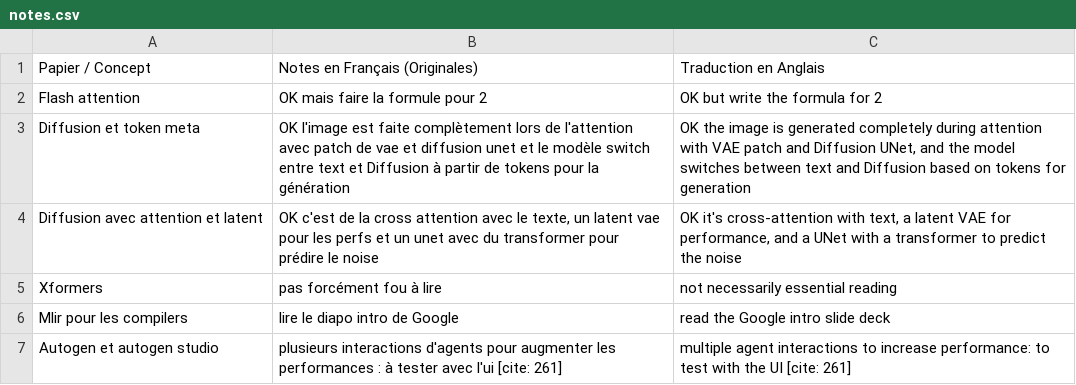
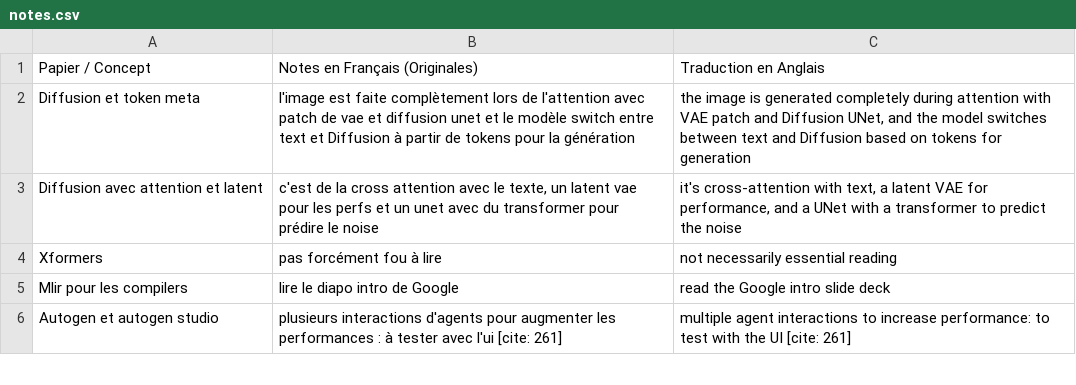
Before and after one commit to UlrickBL/papers-notes, a CSV file: notes.csv, drawn as a sheet; only a part is shown; the diff covers the shown part only.

Commit message:
add notes history

```diff
--- a/notes.csv
+++ b/notes.csv
@@ -1,5 +1,4 @@
 Papier / Concept,Notes en Français (Originales),Traduction en Anglais
-Flash attention,OK mais faire la formule pour 2 ,OK but write the formula for 2
-Diffusion et token meta,OK l'image est faite complètement lors de l'attention avec patch de vae et diffusion unet et le modèle switch entre text et Diffusion à partir de tokens pour la génération ,"OK the image is generated completely during attention with VAE patch and Diffusion UNet, and the model switches between text and Diffusion based on tokens for generation"
-Diffusion avec attention et latent,"OK c'est de la cross attention avec le texte, un latent vae pour les perfs et un unet avec du transformer pour prédire le noise ","OK it's cross-attention with text, a latent VAE for performance, and a UNet with a transformer to predict the noise"
+Diffusion et token meta,l'image est faite complètement lors de l'attention avec patch de vae et diffusion unet et le modèle switch entre text et Diffusion à partir de tokens pour la génération ,"the image is generated completely during attention with VAE patch and Diffusion UNet, and the model switches between text and Diffusion based on tokens for generation"
+Diffusion avec attention et latent,"c'est de la cross attention avec le texte, un latent vae pour les perfs et un unet avec du transformer pour prédire le noise ","it's cross-attention with text, a latent VAE for performance, and a UNet with a transformer to predict the noise"
 Xformers,pas forcément fou à lire ,not necessarily essential reading
```
Also changed, not shown: 12 edited cells elsewhere in this file.
